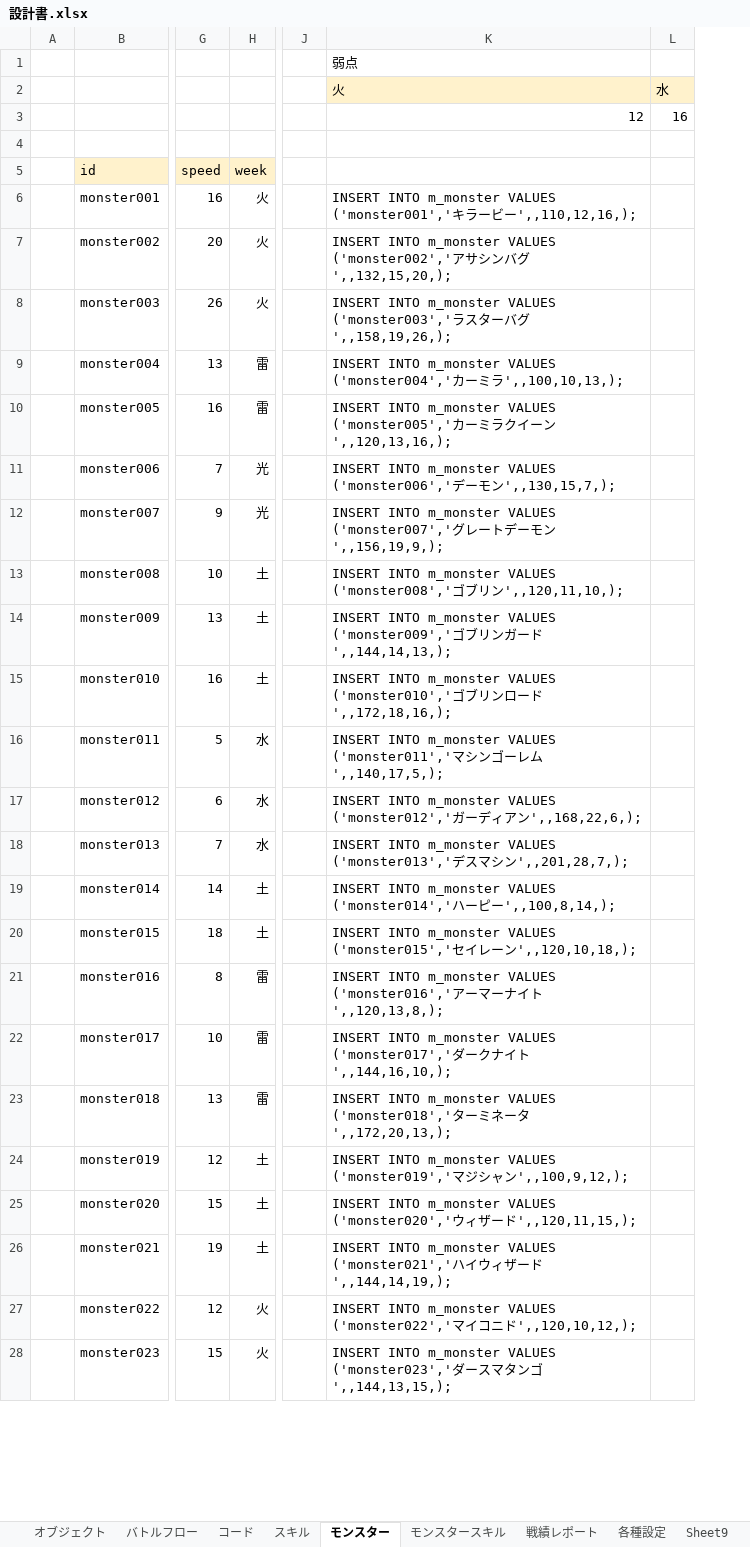
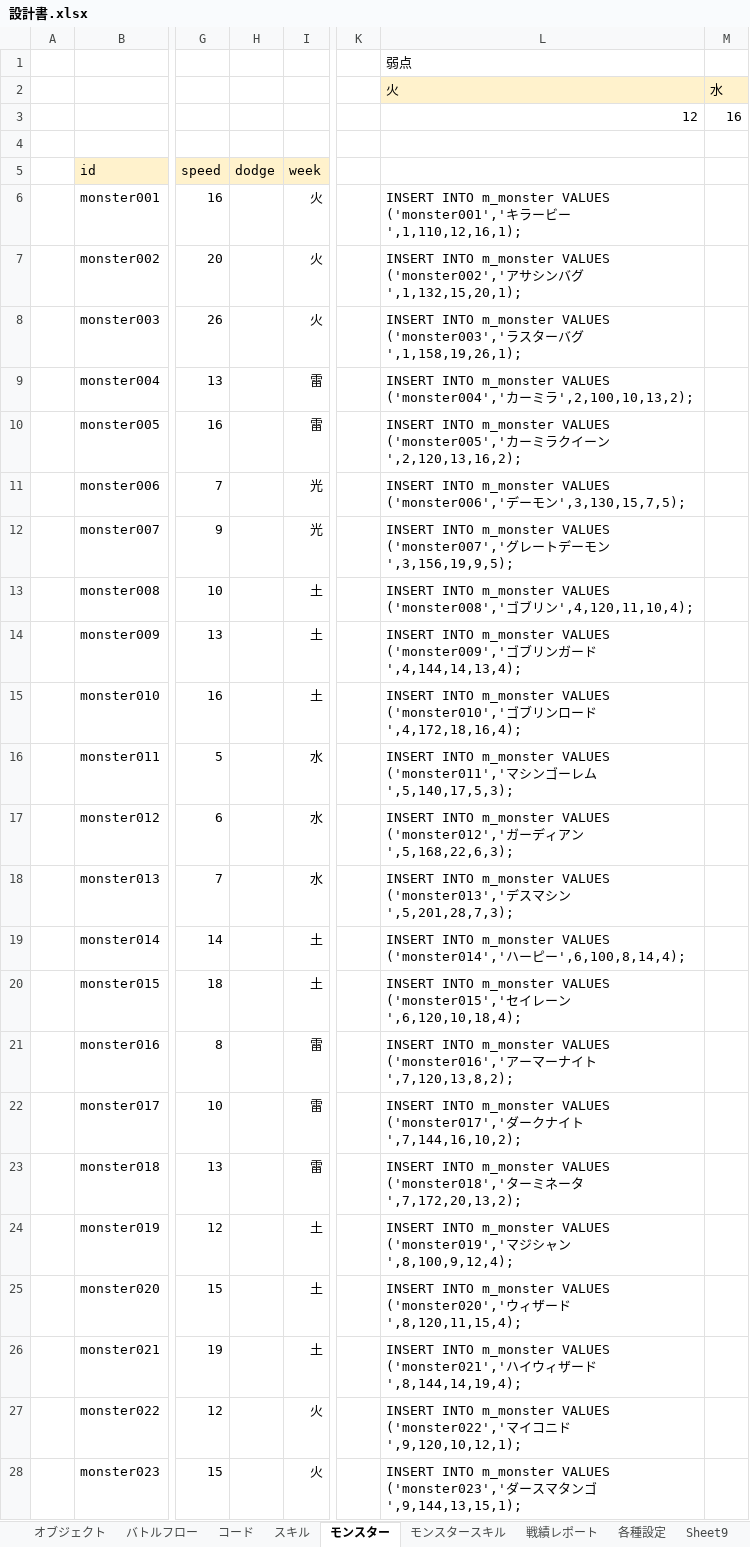
Before and after one commit to kazGear/kaz_app, an Excel workbook: KazApp_document/設計書.xlsx, sheet モンスター, drawn as a sheet; only a part is shown, gaps mark what is left out; values as stored, in another font and other column widths than the file's, no borders; addresses are those after the commit; the diff covers the shown part only; the diff names each change by its address in the sheet, - before the commit and + after, or states it on an @@ line.

```diff
--- a/KazApp_document/設計書.xlsx (sheet モンスター)
+++ b/KazApp_document/設計書.xlsx (sheet モンスター)
+column H, row 5: dodge
-L6 (火): …ビー',,110,12,16,);
+L6 (火): …ビー',1,110,12,16,1);
-L7 (火): …バグ',,132,15,20,);
+L7 (火): …バグ',1,132,15,20,1);
-L8 (火): …バグ',,158,19,26,);
+L8 (火): …バグ',1,158,19,26,1);
-L9 (火): …ミラ',,100,10,13,);
+L9 (火): …ミラ',2,100,10,13,2);
-L10 (火): …ーン',,120,13,16,);
+L10 (火): …ーン',2,120,13,16,2);
-L11 (火): …モン',,130,15,7,);
+L11 (火): …モン',3,130,15,7,5);
-L12 (火): …モン',,156,19,9,);
+L12 (火): …モン',3,156,19,9,5);
-L13 (火): …リン',,120,11,10,);
+L13 (火): …リン',4,120,11,10,4);
-L14 (火): …ード',,144,14,13,);
+L14 (火): …ード',4,144,14,13,4);
-L15 (火): …ード',,172,18,16,);
+L15 (火): …ード',4,172,18,16,4);
-L16 (火): …レム',,140,17,5,);
+L16 (火): …レム',5,140,17,5,3);
-L17 (火): …アン',,168,22,6,);
+L17 (火): …アン',5,168,22,6,3);
-L18 (火): …シン',,201,28,7,);
+L18 (火): …シン',5,201,28,7,3);
-L19 (火): …ピー',,100,8,14,);
+L19 (火): …ピー',6,100,8,14,4);
-L20 (火): …ーン',,120,10,18,);
+L20 (火): …ーン',6,120,10,18,4);
-L21 (火): …イト',,120,13,8,);
+L21 (火): …イト',7,120,13,8,2);
-L22 (火): …イト',,144,16,10,);
+L22 (火): …イト',7,144,16,10,2);
-L23 (火): …ータ',,172,20,13,);
+L23 (火): …ータ',7,172,20,13,2);
-L24 (火): …ャン',,100,9,12,);
+L24 (火): …ャン',8,100,9,12,4);
-L25 (火): …ード',,120,11,15,);
+L25 (火): …ード',8,120,11,15,4);
-L26 (火): …ード',,144,14,19,);
+L26 (火): …ード',8,144,14,19,4);
-L27 (火): …ニド',,120,10,12,);
+L27 (火): …ニド',9,120,10,12,1);
-L28 (火): …ンゴ',,144,13,15,);
+L28 (火): …ンゴ',9,144,13,15,1);
```
Also changed, not shown: 61 edited cells elsewhere in this sheet, sheet モンスタースキル, formulas that keep their value, 13 other files.
